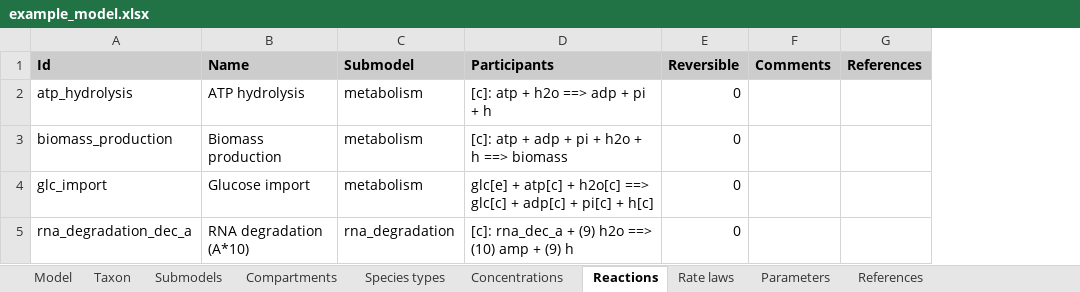
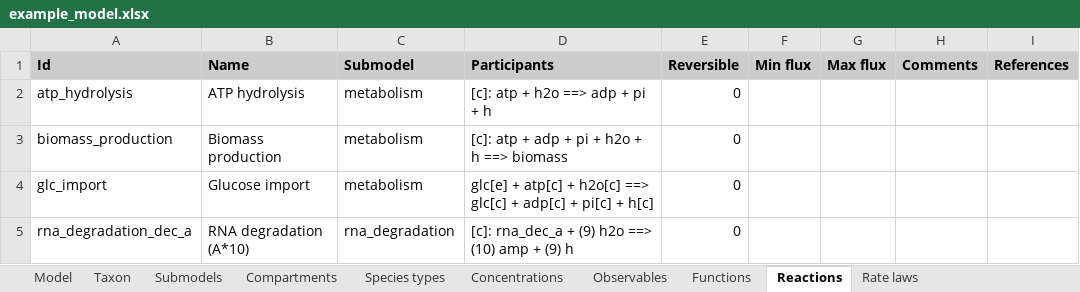
Before and after one commit to KarrLab/intro_to_wc_modeling, an Excel workbook: intro_to_wc_modeling/wc_modeling/wc_lang_tutorial/examples/example_model.xlsx, sheet Reactions, drawn as a sheet; values as stored, in another font and other column widths than the file's, no borders; charts and pictures not drawn; the diff names each change by its address in the sheet, - before the commit and + after, or states it on an @@ line.

```diff
--- a/intro_to_wc_modeling/wc_modeling/wc_lang_tutorial/examples/example_model.xlsx (sheet Reactions)
+++ b/intro_to_wc_modeling/wc_modeling/wc_lang_tutorial/examples/example_model.xlsx (sheet Reactions)
+sheet tab: Observables
+sheet tab: Functions
+column F (Min flux), empty
+column G (Max flux), empty
```
Also changed, not shown: sheet Submodels, sheet Model, other sheet tabs, charts or pictures.
